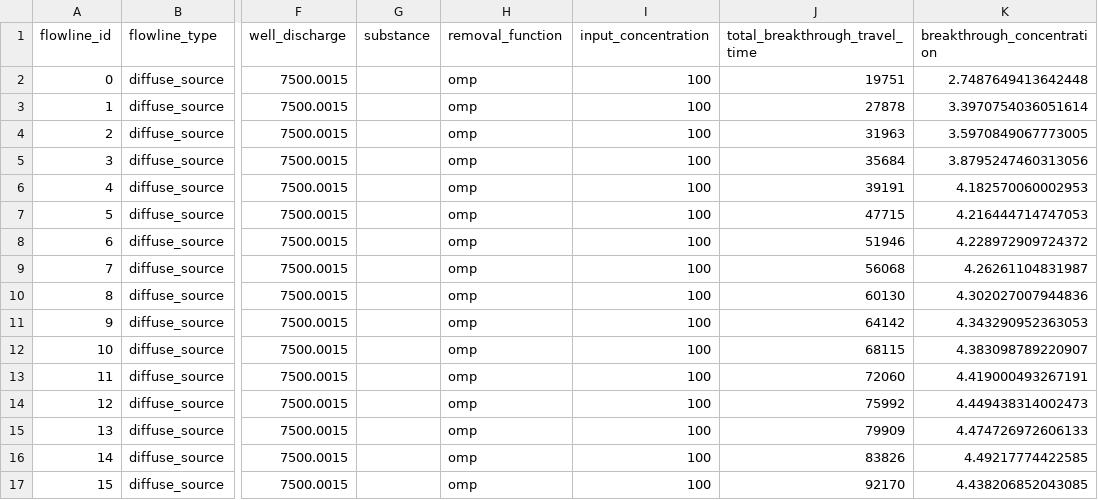
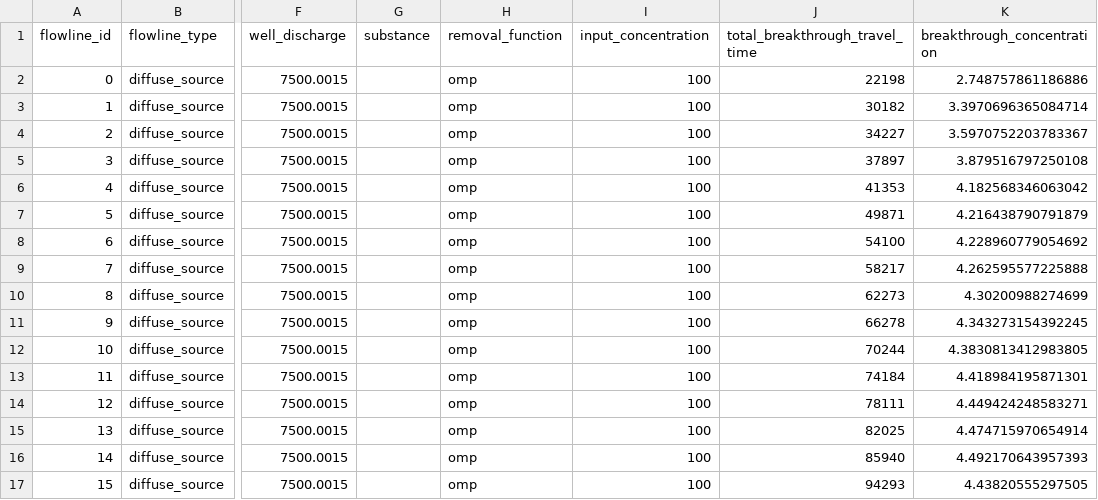
Before and after one commit to KWR-Water/sutra2, a CSV file: testing/mpw_ompremoval/df_flowline_mpw_omp_removal.csv, drawn as a sheet; only a part is shown, gaps mark what is left out; the diff covers the shown part only; the diff names each change by its address in the sheet, - before the commit and + after, or states it on an @@ line.

```diff
--- a/testing/mpw_ompremoval/df_flowline_mpw_omp_removal.csv
+++ b/testing/mpw_ompremoval/df_flowline_mpw_omp_removal.csv
-J2 (total_breakthrough_travel_time): 19751
+J2 (total_breakthrough_travel_time): 22198
-K2 (breakthrough_concentration): 2.7487649413642448
+K2 (breakthrough_concentration): 2.748757861186886
-J3 (total_breakthrough_travel_time): 27878
+J3 (total_breakthrough_travel_time): 30182
-K3 (breakthrough_concentration): 3.3970754036051614
+K3 (breakthrough_concentration): 3.3970696365084714
-J4 (total_breakthrough_travel_time): 31963
+J4 (total_breakthrough_travel_time): 34227
-K4 (breakthrough_concentration): 3.5970849067773005
+K4 (breakthrough_concentration): 3.5970752203783367
-J5 (total_breakthrough_travel_time): 35684
+J5 (total_breakthrough_travel_time): 37897
-K5 (breakthrough_concentration): 3.8795247460313056
+K5 (breakthrough_concentration): 3.879516797250108
-J6 (total_breakthrough_travel_time): 39191
+J6 (total_breakthrough_travel_time): 41353
-K6 (breakthrough_concentration): 4.182570060002953
+K6 (breakthrough_concentration): 4.182568346063042
-J7 (total_breakthrough_travel_time): 47715
+J7 (total_breakthrough_travel_time): 49871
-K7 (breakthrough_concentration): 4.216444714747053
+K7 (breakthrough_concentration): 4.216438790791879
-J8 (total_breakthrough_travel_time): 51946
+J8 (total_breakthrough_travel_time): 54100
-K8 (breakthrough_concentration): 4.228972909724372
+K8 (breakthrough_concentration): 4.228960779054692
-J9 (total_breakthrough_travel_time): 56068
+J9 (total_breakthrough_travel_time): 58217
-K9 (breakthrough_concentration): 4.26261104831987
+K9 (breakthrough_concentration): 4.262595577225888
-J10 (total_breakthrough_travel_time): 60130
+J10 (total_breakthrough_travel_time): 62273
-K10 (breakthrough_concentration): 4.302027007944836
+K10 (breakthrough_concentration): 4.30200988274699
-J11 (total_breakthrough_travel_time): 64142
+J11 (total_breakthrough_travel_time): 66278
-K11 (breakthrough_concentration): 4.343290952363053
+K11 (breakthrough_concentration): 4.343273154392245
-J12 (total_breakthrough_travel_time): 68115
+J12 (total_breakthrough_travel_time): 70244
-K12 (breakthrough_concentration): 4.383098789220907
+K12 (breakthrough_concentration): 4.3830813412983805
-J13 (total_breakthrough_travel_time): 72060
+J13 (total_breakthrough_travel_time): 74184
-K13 (breakthrough_concentration): 4.419000493267191
+K13 (breakthrough_concentration): 4.418984195871301
-J14 (total_breakthrough_travel_time): 75992
+J14 (total_breakthrough_travel_time): 78111
-K14 (breakthrough_concentration): 4.449438314002473
+K14 (breakthrough_concentration): 4.449424248583271
-J15 (total_breakthrough_travel_time): 79909
+J15 (total_breakthrough_travel_time): 82025
-K15 (breakthrough_concentration): 4.474726972606133
+K15 (breakthrough_concentration): 4.474715970654914
-J16 (total_breakthrough_travel_time): 83826
+J16 (total_breakthrough_travel_time): 85940
-K16 (breakthrough_concentration): 4.49217774422585
+K16 (breakthrough_concentration): 4.492170643957393
-J17 (total_breakthrough_travel_time): 92170
+J17 (total_breakthrough_travel_time): 94293
-K17 (breakthrough_concentration): 4.438206852043085
+K17 (breakthrough_concentration): 4.43820555297505
```
Also changed, not shown: 68 edited cells elsewhere in this file, testing/AW_mboremoval/df_flowline_AW_microbial_removal.csv, testing/mpw_ompremoval/df_particle_mpw_omp_removal.csv, 4 other files.
